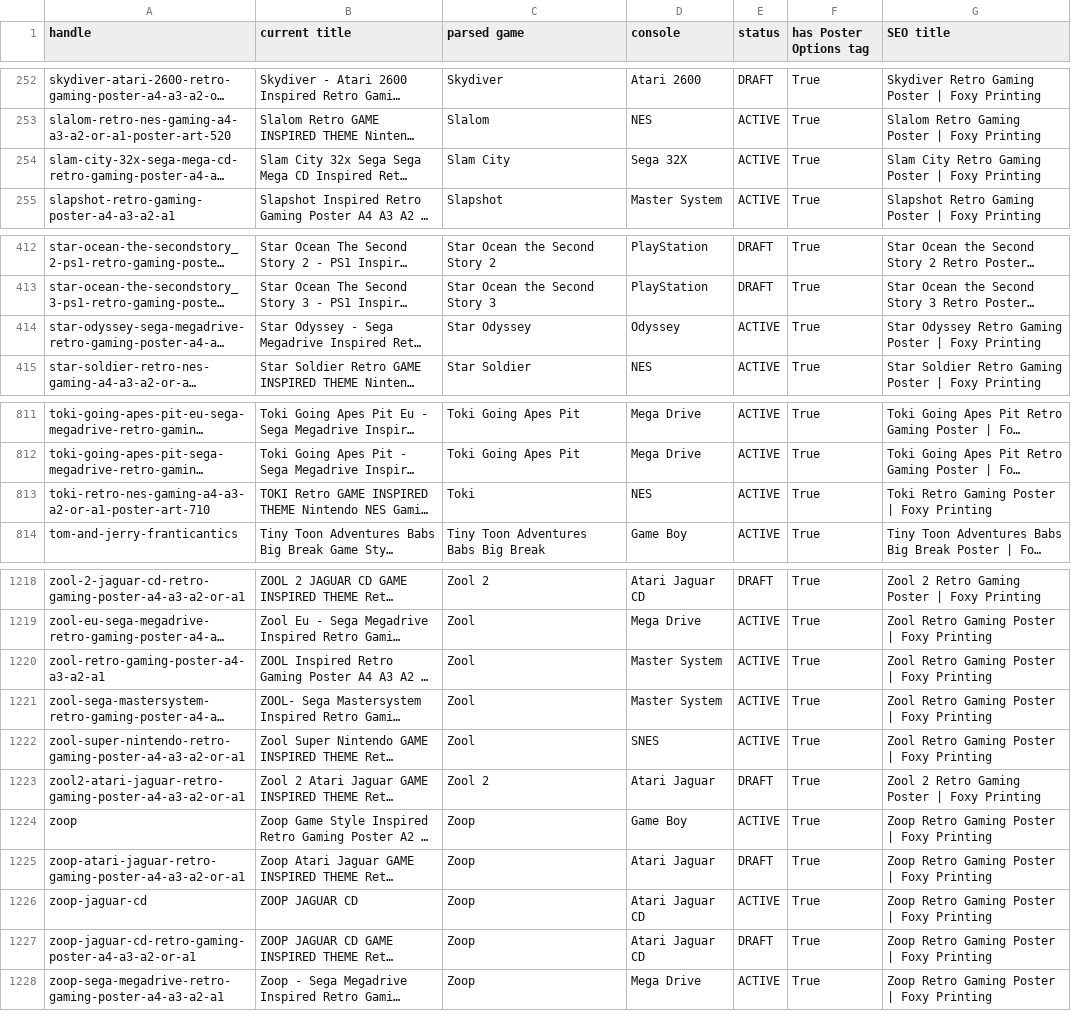
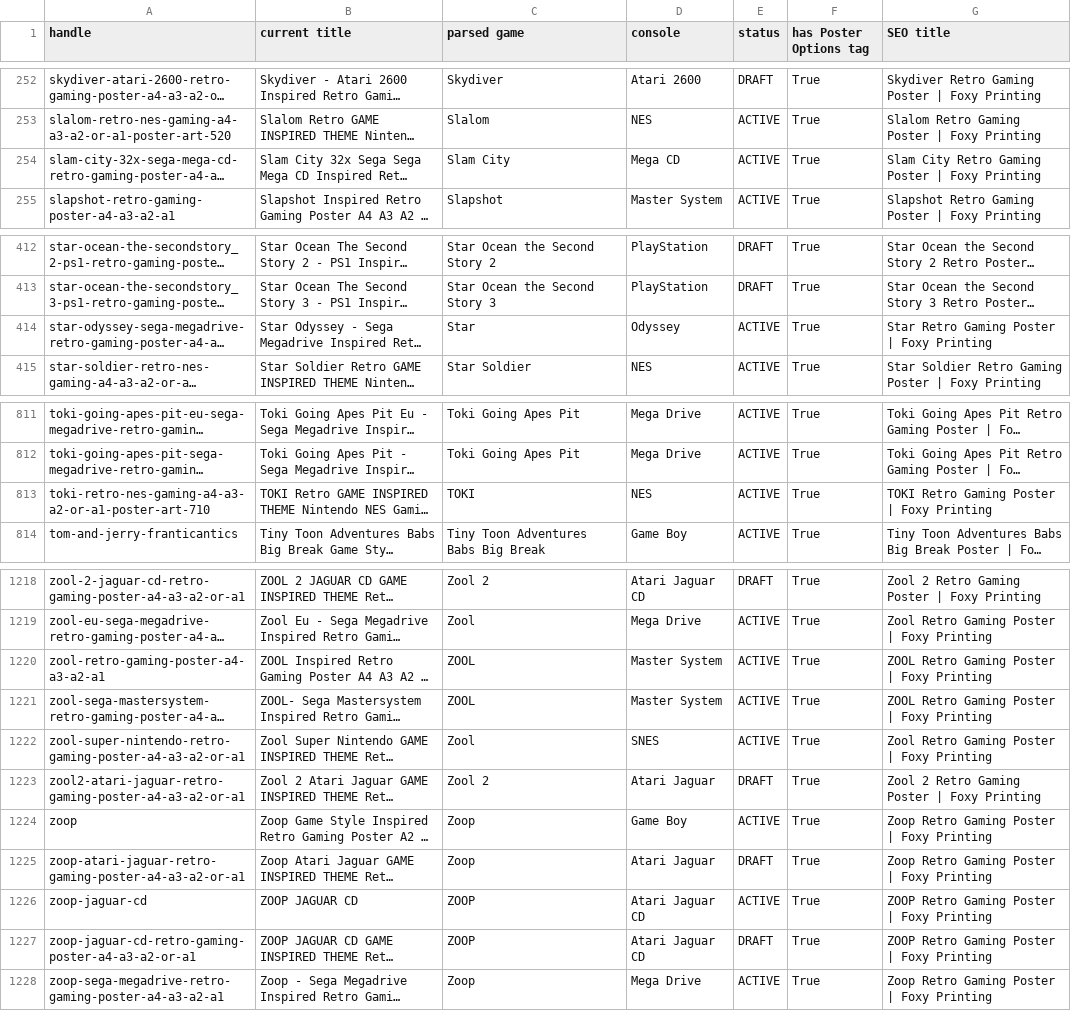
Before and after one commit to depthchargedesign1-dot/panda, a CSV file: foxyprinting-rebrand/exports/retro-posters/parsed_names.csv, drawn as a sheet; only a part is shown, gaps mark what is left out; long unchanged cells end in …; the diff names each change by its address in the sheet, - before the commit and + after, or states it on an @@ line.

```diff
--- a/foxyprinting-rebrand/exports/retro-posters/parsed_names.csv
+++ b/foxyprinting-rebrand/exports/retro-posters/parsed_names.csv
-D254 (console): Sega 32X
+D254 (console): Mega CD
-C414 (parsed game): Star Odyssey
+C414 (parsed game): Star
-G414 (SEO title): Star Odyssey Retro Gaming Poster | Foxy Printing
+G414 (SEO title): Star Retro Gaming Poster | Foxy Printing
-C813 (parsed game): Toki
+C813 (parsed game): TOKI
-G813 (SEO title): Toki Retro Gaming Poster | Foxy Printing
+G813 (SEO title): TOKI Retro Gaming Poster | Foxy Printing
-C1220:C1221 (parsed game): Zool
+C1220:C1221 (parsed game): ZOOL
-G1220:G1221 (SEO title): Zool Retro Gaming Poster | Foxy Printing
+G1220:G1221 (SEO title): ZOOL Retro Gaming Poster | Foxy Printing
-C1226:C1227 (parsed game): Zoop
+C1226:C1227 (parsed game): ZOOP
-G1226:G1227 (SEO title): Zoop Retro Gaming Poster | Foxy Printing
+G1226:G1227 (SEO title): ZOOP Retro Gaming Poster | Foxy Printing
```
Also changed, not shown: foxyprinting-rebrand/exports/retro-posters/parse_fallbacks.csv, 10 other files.
